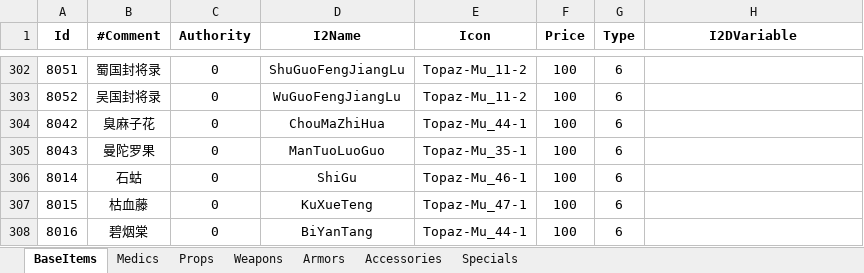
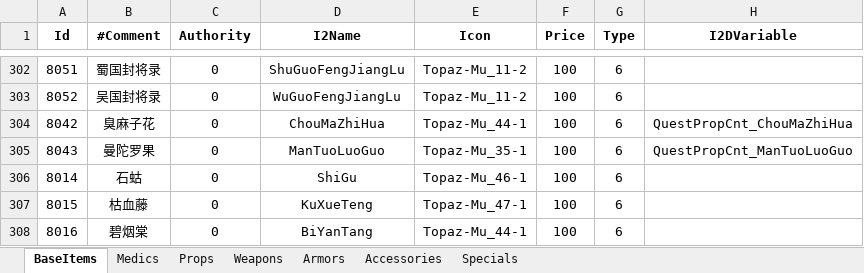
Before and after one commit to PCXPlanetMan/TKSR, an Excel workbook: Excels/SchemaItems.xlsx, sheet BaseItems, drawn as a sheet; only a part is shown, gaps mark what is left out; values as stored, in another font and other column widths than the file's, no borders; the diff names each change by its address in the sheet, - before the commit and + after, or states it on an @@ line.

Commit message:
Add TaiShiCi Quest Animations

```diff
--- a/Excels/SchemaItems.xlsx (sheet BaseItems)
+++ b/Excels/SchemaItems.xlsx (sheet BaseItems)
-H304 (I2DVariable): (empty)
+H304 (I2DVariable): QuestPropCnt_ChouMaZhiHua
-H305 (I2DVariable): (empty)
+H305 (I2DVariable): QuestPropCnt_ManTuoLuoGuo
```
Also changed, not shown: 54 other files.
